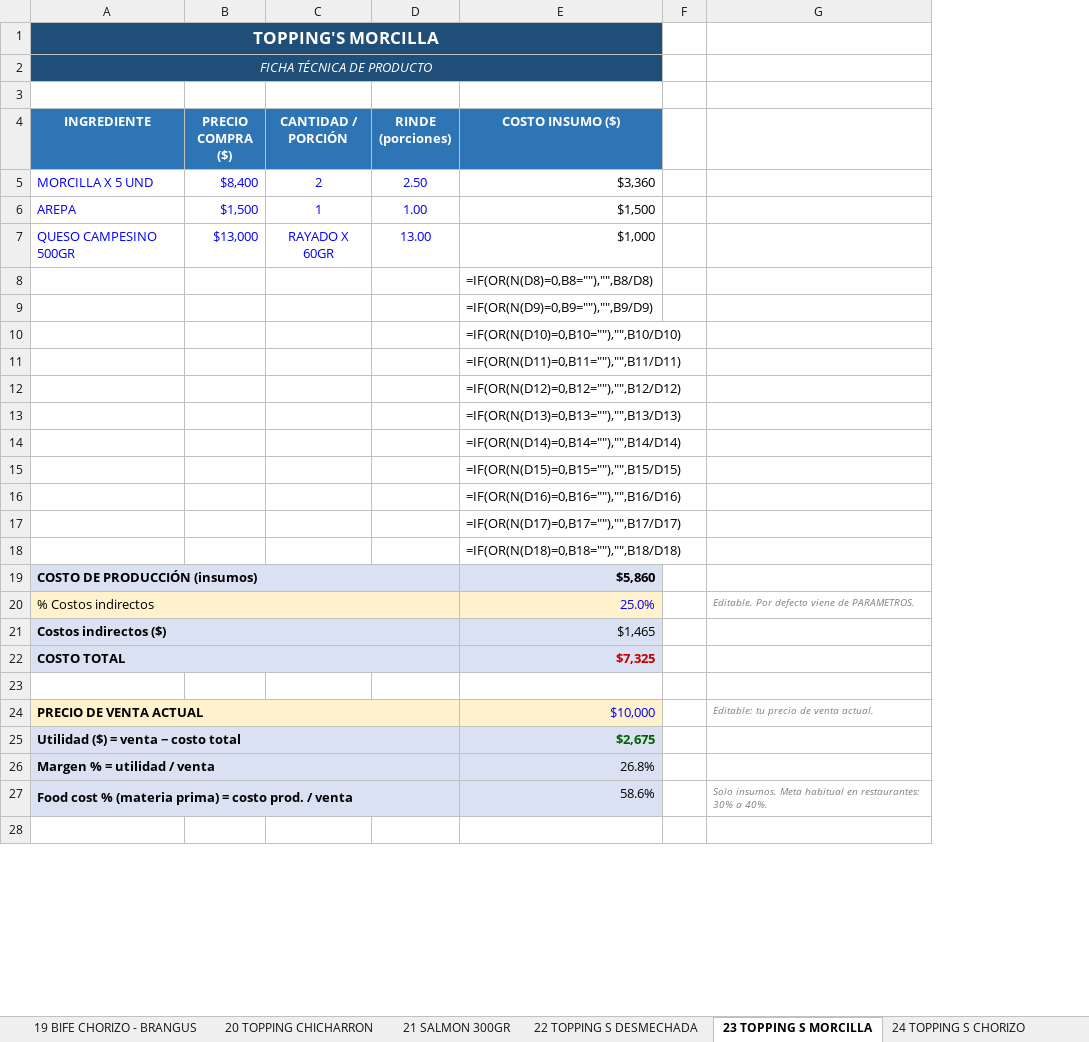
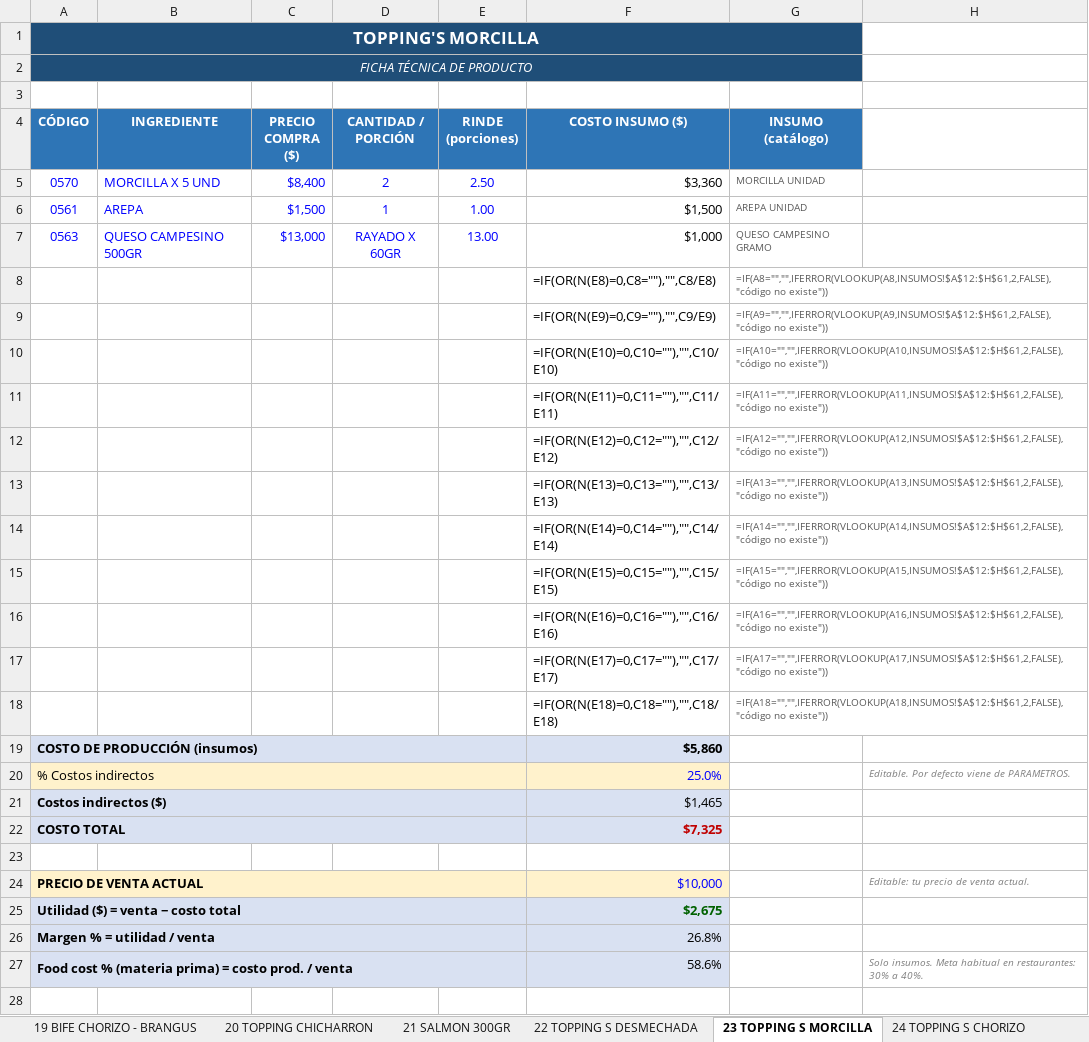
Before and after one commit to Edwinc1987/edwin, an Excel workbook: RECETARIO_COSTOS_Y_PRECIOS.xlsx, sheet 23 TOPPING S MORCILLA, drawn as a sheet; only a part is shown; values as stored, in another font and other column widths than the file's, no borders; formulas without a stored value are shown as written; removed rows and columns are numbered as before the commit, all else as after; the diff covers the shown part only; the diff names each change by its address in the sheet, - before the commit and + after, or states it on an @@ line.

```diff
--- a/RECETARIO_COSTOS_Y_PRECIOS.xlsx (sheet 23 TOPPING S MORCILLA)
+++ b/RECETARIO_COSTOS_Y_PRECIOS.xlsx (sheet 23 TOPPING S MORCILLA)
+column A (CÓDIGO), rows 1-2: TOPPING'S MORCILLA | FICHA TÉCNICA DE PRODUCTO; rows 5-27: 0570 | 0561 | 0563 |  |  |  |  |  |  |  |  |  |  |  | COSTO DE PRODUCCIÓN (insumos) | % Costos indirectos | Costos indirectos ($) | COSTO TOTAL |  | PRECIO DE VENTA ACTUAL | Utilidad ($) = venta − costo total | Margen % = utilidad / venta | Food cost % (materia prima) = costo prod. / venta
-column F, empty
+column G (INSUMO (catálogo)), rows 5-18: MORCILLA UNIDAD | AREPA UNIDAD | QUESO CAMPESINO GRAMO | =IF(A8="","",IFERROR(VLOOKUP(A8,INSUMOS!$A$12:$H$61,2,FALSE),"código no existe")) | =IF(A9="","",IFERROR(VLOOKUP(A9,INSUMOS!$A$12:$H$61,2,FALSE),"código no existe")) | =IF(A10="","",IFERROR(VLOOKUP(A10,INSUMOS!$A$12:$H$61,2,FALSE),"código no existe")) | =IF(A11="","",IFERROR(VLOOKUP(A11,INSUMOS!$A$12:$H$61,2,FALSE),"código no existe")) | =IF(A12="","",IFERROR(VLOOKUP(A12,INSUMOS!$A$12:$H$61,2,FALSE),"código no existe")) | =IF(A13="","",IFERROR(VLOOKUP(A13,INSUMOS!$A$12:$H$61,2,FALSE),"código no existe")) | =IF(A14="","",IFERROR(VLOOKUP(A14,INSUMOS!$A$12:$H$61,2,FALSE),"código no existe")) | =IF(A15="","",IFERROR(VLOOKUP(A15,INSUMOS!$A$12:$H$61,2,FALSE),"código no existe")) | =IF(A16="","",IFERROR(VLOOKUP(A16,INSUMOS!$A$12:$H$61,2,FALSE),"código no existe")) | =IF(A17="","",IFERROR(VLOOKUP(A17,INSUMOS!$A$12:$H$61,2,FALSE),"código no existe")) | =IF(A18="","",IFERROR(VLOOKUP(A18,INSUMOS!$A$12:$H$61,2,FALSE),"código no existe"))
-B1 (INGREDIENTE): TOPPING'S MORCILLA
+B1 (INGREDIENTE): (empty)
-B1:B2 fill: #1F4E78
+B1:B2 fill: none
-A1:E1 merged
-B2 (INGREDIENTE): FICHA TÉCNICA DE PRODUCTO
+B2 (INGREDIENTE): (empty)
-A2:E2 merged
-F8 (COSTO INSUMO ($)): =IF(OR(N(D8)=0,B8=""),"",B8/D8)
+F8 (COSTO INSUMO ($)): =IF(OR(N(E8)=0,C8=""),"",C8/E8)
-F9 (COSTO INSUMO ($)): =IF(OR(N(D9)=0,B9=""),"",B9/D9)
+F9 (COSTO INSUMO ($)): =IF(OR(N(E9)=0,C9=""),"",C9/E9)
-F10 (COSTO INSUMO ($)): =IF(OR(N(D10)=0,B10=""),"",B10/D10)
+F10 (COSTO INSUMO ($)): =IF(OR(N(E10)=0,C10=""),"",C10/E10)
-F11 (COSTO INSUMO ($)): =IF(OR(N(D11)=0,B11=""),"",B11/D11)
+F11 (COSTO INSUMO ($)): =IF(OR(N(E11)=0,C11=""),"",C11/E11)
-F12 (COSTO INSUMO ($)): =IF(OR(N(D12)=0,B12=""),"",B12/D12)
+F12 (COSTO INSUMO ($)): =IF(OR(N(E12)=0,C12=""),"",C12/E12)
-F13 (COSTO INSUMO ($)): =IF(OR(N(D13)=0,B13=""),"",B13/D13)
+F13 (COSTO INSUMO ($)): =IF(OR(N(E13)=0,C13=""),"",C13/E13)
-F14 (COSTO INSUMO ($)): =IF(OR(N(D14)=0,B14=""),"",B14/D14)
+F14 (COSTO INSUMO ($)): =IF(OR(N(E14)=0,C14=""),"",C14/E14)
-F15 (COSTO INSUMO ($)): =IF(OR(N(D15)=0,B15=""),"",B15/D15)
+F15 (COSTO INSUMO ($)): =IF(OR(N(E15)=0,C15=""),"",C15/E15)
-F16 (COSTO INSUMO ($)): =IF(OR(N(D16)=0,B16=""),"",B16/D16)
+F16 (COSTO INSUMO ($)): =IF(OR(N(E16)=0,C16=""),"",C16/E16)
-F17 (COSTO INSUMO ($)): =IF(OR(N(D17)=0,B17=""),"",B17/D17)
+F17 (COSTO INSUMO ($)): =IF(OR(N(E17)=0,C17=""),"",C17/E17)
-F18 (COSTO INSUMO ($)): =IF(OR(N(D18)=0,B18=""),"",B18/D18)
+F18 (COSTO INSUMO ($)): =IF(OR(N(E18)=0,C18=""),"",C18/E18)
-B19 (INGREDIENTE): COSTO DE PRODUCCIÓN (insumos)
+B19 (INGREDIENTE): (empty)
-A19:D19 merged
-B20 (INGREDIENTE): % Costos indirectos
+B20 (INGREDIENTE): (empty)
-A20:D20 merged
-B21 (INGREDIENTE): Costos indirectos ($)
+B21 (INGREDIENTE): (empty)
-A21:D21 merged
-B22 (INGREDIENTE): COSTO TOTAL
+B22 (INGREDIENTE): (empty)
-A22:D22 merged
-B24 (INGREDIENTE): PRECIO DE VENTA ACTUAL
+B24 (INGREDIENTE): (empty)
-A24:D24 merged
-B25 (INGREDIENTE): Utilidad ($) = venta − costo total
+B25 (INGREDIENTE): (empty)
-A25:D25 merged
-B26 (INGREDIENTE): Margen % = utilidad / venta
+B26 (INGREDIENTE): (empty)
-A26:D26 merged
-B27 (INGREDIENTE): Food cost % (materia prima) = costo prod. / venta
+B27 (INGREDIENTE): (empty)
-A27:D27 merged
```
Also changed, not shown: 4 edited cells and merged cells elsewhere in this sheet, sheet 25 ALAS, sheet 27 EMPANADITAS COCTELERAS, sheet 26 TOPPING S QUESO, sheet 19 BIFE CHORIZO - BRANGUS, sheet 07 ALMUERZO tilapia, sheet 09 ALMUERZO RES, 27 more sheets, formulas that keep their value.
